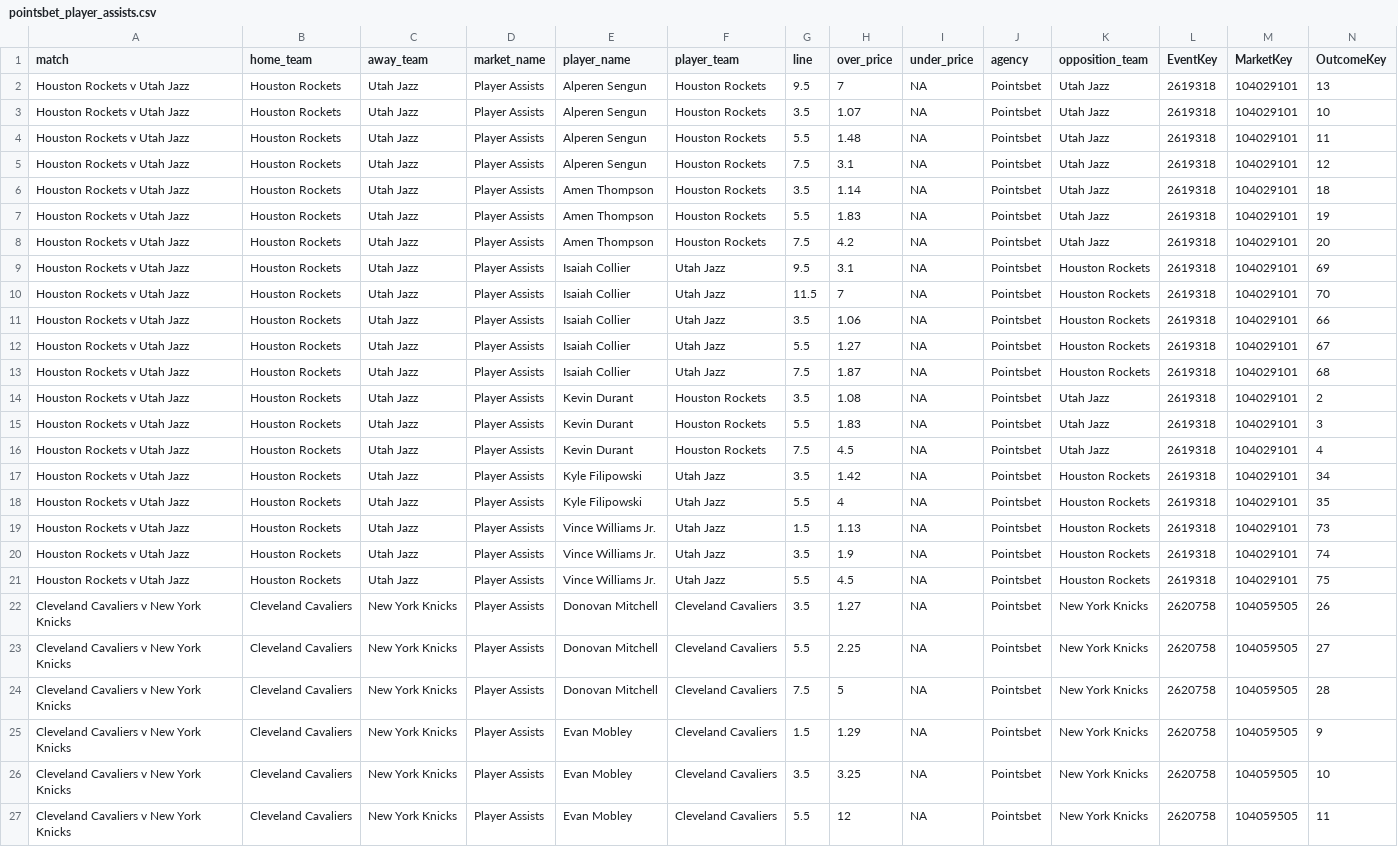
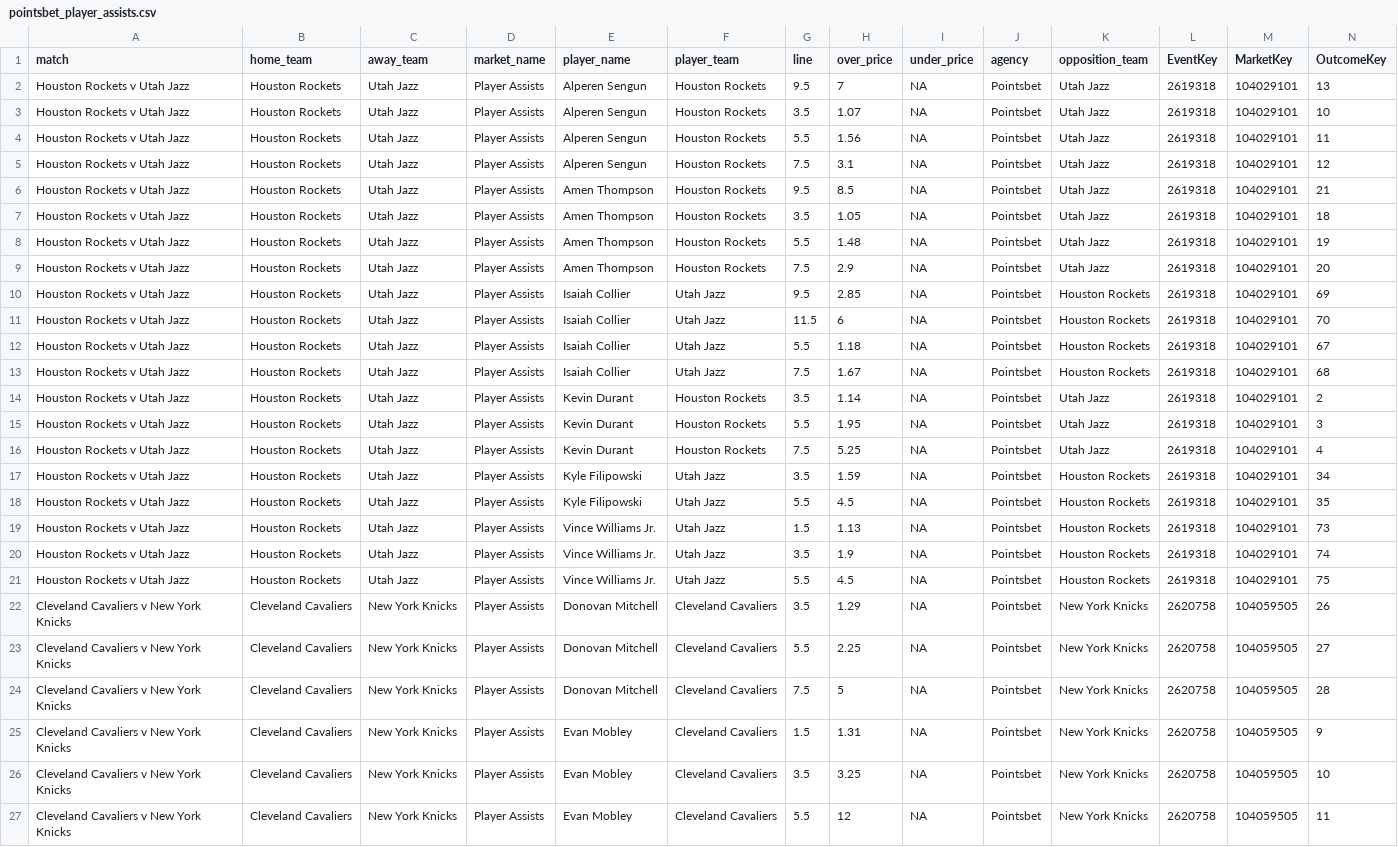
Before and after one commit to jamesbrown1417/NBA, a CSV file: Data/scraped_odds/pointsbet_player_assists.csv, drawn as a sheet; only a part is shown; removed rows and columns are numbered as before the commit, all else as after; rows hold the shown columns only; the diff covers the shown part only; the diff names each change by its address in the sheet, - before the commit and + after, or states it on an @@ line.

```diff
--- a/Data/scraped_odds/pointsbet_player_assists.csv
+++ b/Data/scraped_odds/pointsbet_player_assists.csv
-H4 (over_price): 1.48
+H4 (over_price): 1.56
+row 6: Houston Rockets v Utah Jazz | Houston Rockets | Utah Jazz | Player Assists | Amen Thompson | Houston Rockets | 9.5 | 8.5 | NA | Pointsbet | Utah Jazz | 2619318 | 104029101 | 21
-H7 (over_price): 1.14
+H7 (over_price): 1.05
-H8 (over_price): 1.83
+H8 (over_price): 1.48
-H9 (over_price): 4.2
+H9 (over_price): 2.9
-H10 (over_price): 3.1
+H10 (over_price): 2.85
-H11 (over_price): 7
+H11 (over_price): 6
-row 11: Houston Rockets v Utah Jazz | Houston Rockets | Utah Jazz | Player Assists | Isaiah Collier | Utah Jazz | 3.5 | 1.06 | NA | Pointsbet | Houston Rockets | 2619318 | 104029101 | 66
-H12 (over_price): 1.27
+H12 (over_price): 1.18
-H13 (over_price): 1.87
+H13 (over_price): 1.67
-H14 (over_price): 1.08
+H14 (over_price): 1.14
-H15 (over_price): 1.83
+H15 (over_price): 1.95
-H16 (over_price): 4.5
+H16 (over_price): 5.25
-H17 (over_price): 1.42
+H17 (over_price): 1.59
-H18 (over_price): 4
+H18 (over_price): 4.5
-H22 (over_price): 1.27
+H22 (over_price): 1.29
-H25 (over_price): 1.29
+H25 (over_price): 1.31
```
Also changed, not shown: 1 removed row and 16 edited cells elsewhere in this file, Data/scraped_odds/pointsbet_player_points.csv, Data/scraped_odds/pointsbet_player_rebounds.csv, 17 other files.
